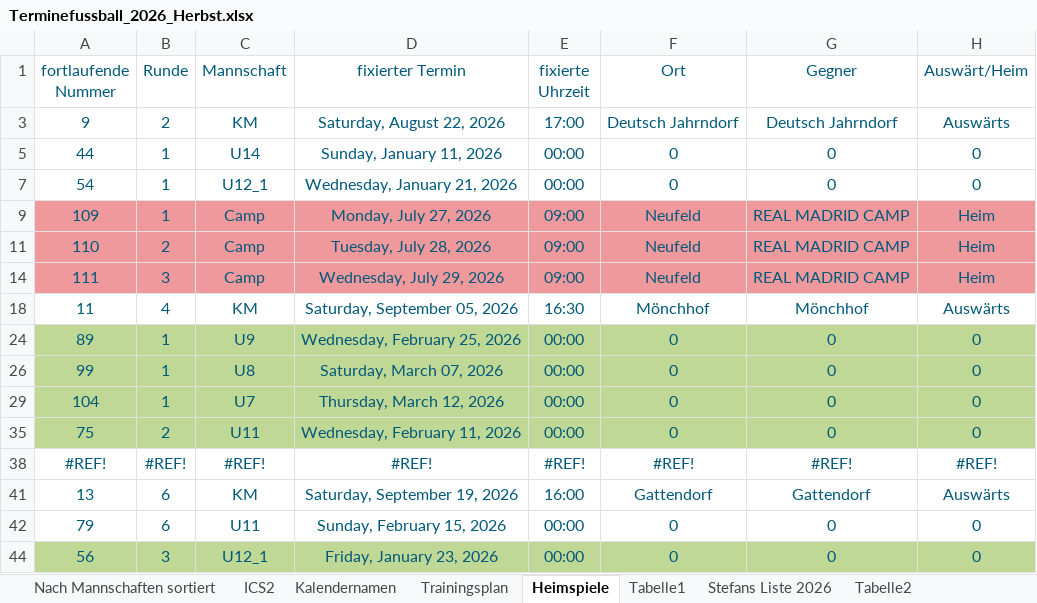
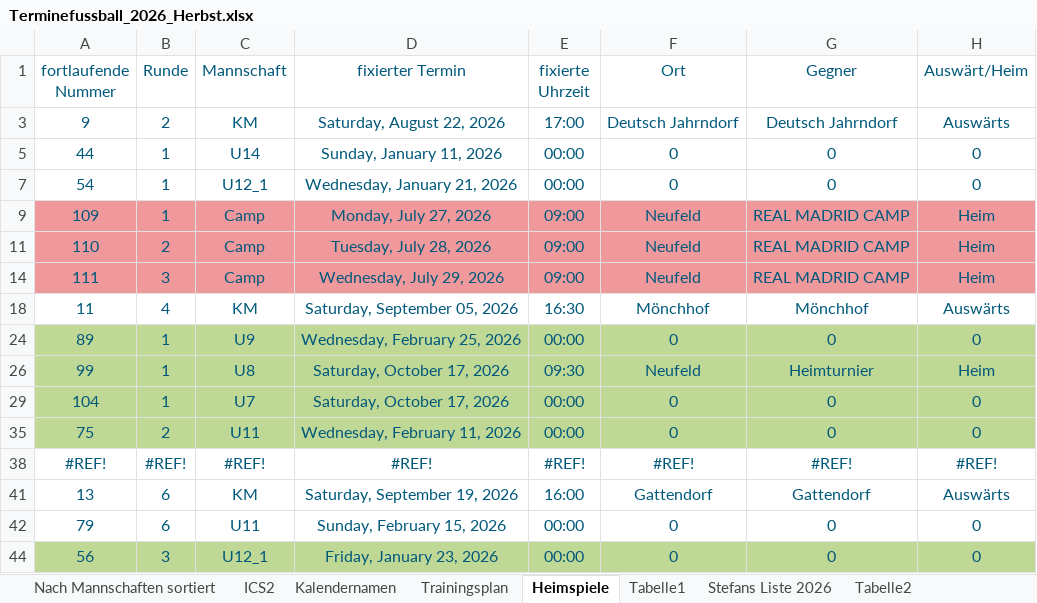
Before and after one commit to dtb-asv/asv-neufeld, an Excel workbook: Excel2/Terminefussball_2026_Herbst.xlsx, sheet Heimspiele, drawn as a sheet; only a part is shown; values as stored, in another font and other column widths than the file's, no borders; the diff names each change by its address in the sheet, - before the commit and + after, or states it on an @@ line.

```diff
--- a/Excel2/Terminefussball_2026_Herbst.xlsx (sheet Heimspiele)
+++ b/Excel2/Terminefussball_2026_Herbst.xlsx (sheet Heimspiele)
-D26 (fixierter Termin): Saturday, March 07, 2026
+D26 (fixierter Termin): Saturday, October 17, 2026
-E26 (fixierte Uhrzeit): 00:00
+E26 (fixierte Uhrzeit): 09:30
-F26 (Ort): 0
+F26 (Ort): Neufeld
-G26 (Gegner): 0
+G26 (Gegner): Heimturnier
-H26 (Auswärt/Heim): 0
+H26 (Auswärt/Heim): Heim
-D29 (fixierter Termin): Thursday, March 12, 2026
+D29 (fixierter Termin): Saturday, October 17, 2026
```
Also changed, not shown: sheet ICS2, sheet Nach Mannschaften sortiert, sheet Stefans Liste 2026, 7 other files.
